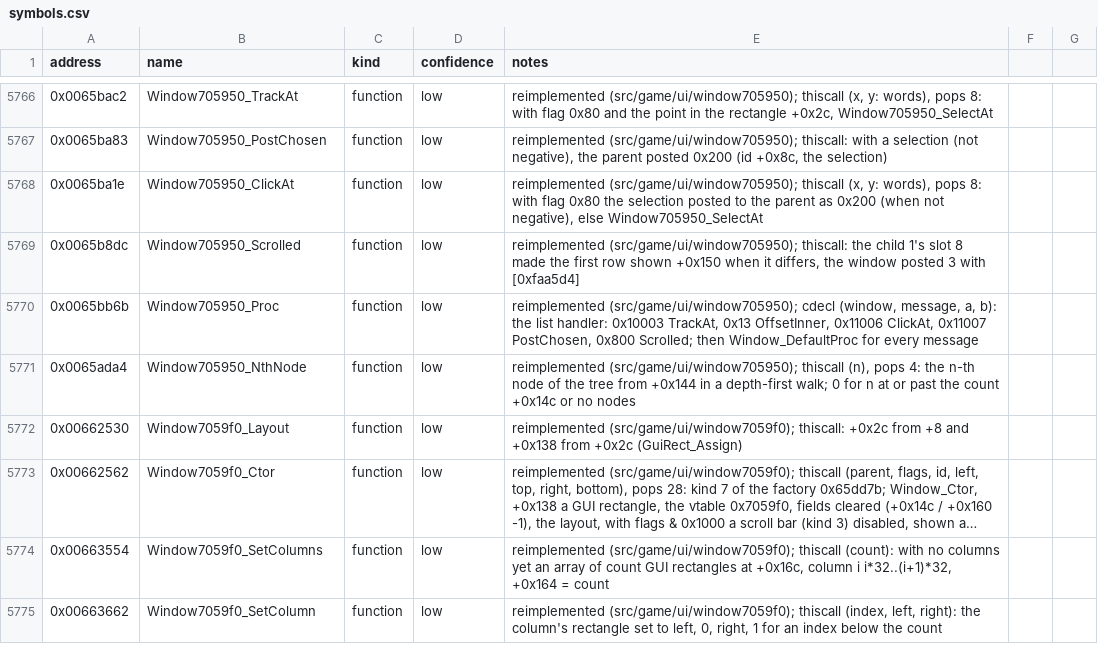
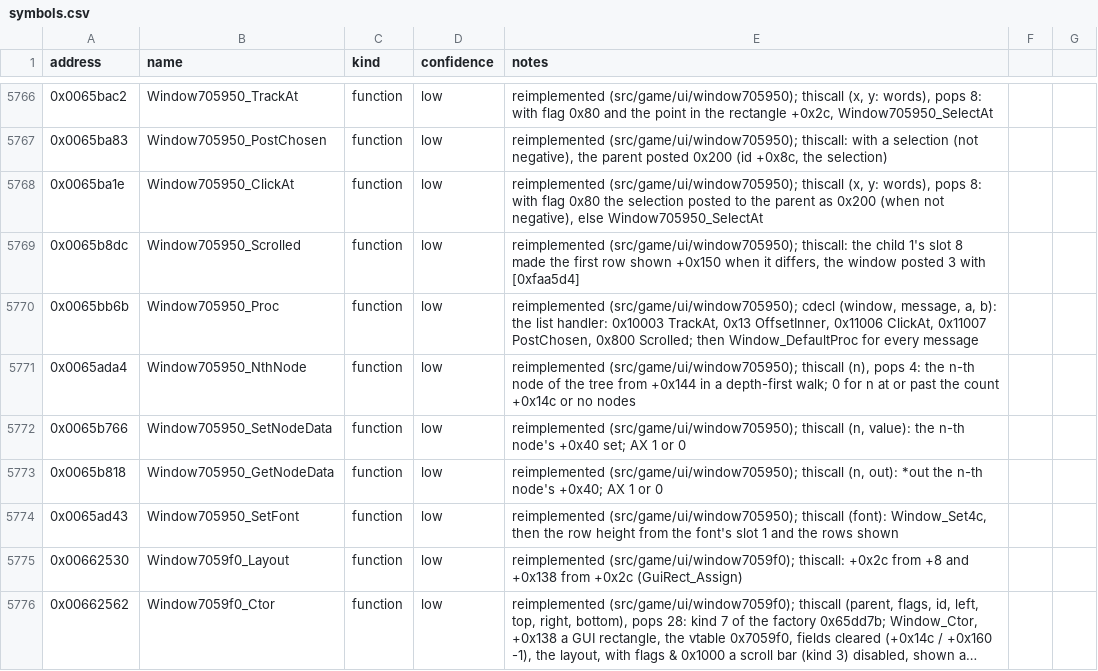
Before and after one commit to Noklef/TPW, a CSV file: re/symbols.csv, drawn as a sheet; only a part is shown, gaps mark what is left out; the shorter side is filled out with more unchanged rows; long unchanged cells end in ….

```diff
--- a/re/symbols.csv
+++ b/re/symbols.csv
@@ -5771,2 +5771,5 @@ address,name,kind,confidence,notes
 0x0065ada4,Window705950_NthNode,function,low,"reimplemented (src/game/ui/window705950); thiscall (n), pops 4: the n-th node of the tree from +0x144 in a depth-first walk; 0 for n at or past the count +0x14c or no nodes"
+0x0065b766,Window705950_SetNodeData,function,low,"reimplemented (src/game/ui/window705950); thiscall (n, value): the n-th node's +0x40 set; AX 1 or 0"
+0x0065b818,Window705950_GetNodeData,function,low,"reimplemented (src/game/ui/window705950); thiscall (n, out): *out the n-th node's +0x40; AX 1 or 0"
+0x0065ad43,Window705950_SetFont,function,low,"reimplemented (src/game/ui/window705950); thiscall (font): Window_Set4c, then the row height from the font's slot 1 and the rows shown"
 0x00662530,Window7059f0_Layout,function,low,reimplemented (src/game/ui/window7059f0); thiscall: +0x2c from +8 and +0x138 from +0x2c (GuiRect_Assign)
```
Also changed, not shown: 4 other files.
